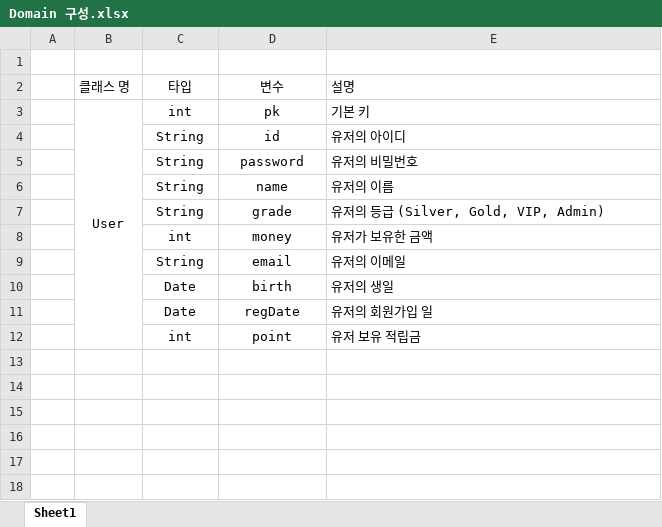
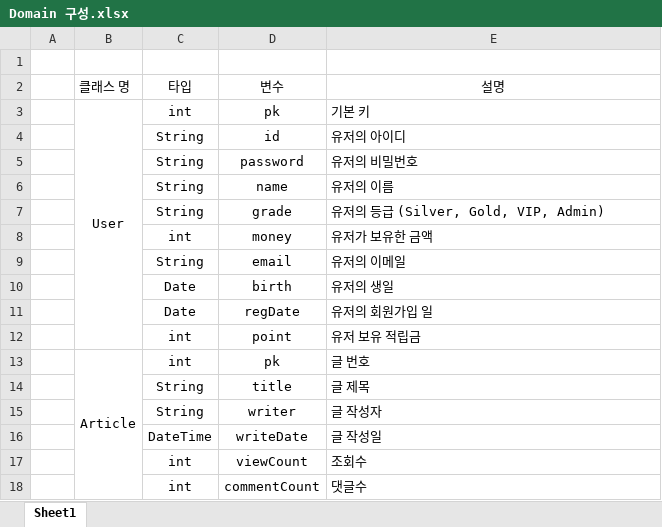
Before and after one commit to Haisia/study, an Excel workbook: vuejpa/Domain 구성.xlsx, sheet Sheet1, drawn as a sheet; values as stored, in another font and other column widths than the file's, no borders; the diff names each change by its address in the sheet, - before the commit and + after, or states it on an @@ line.

```diff
--- a/vuejpa/Domain 구성.xlsx (sheet Sheet1)
+++ b/vuejpa/Domain 구성.xlsx (sheet Sheet1)
-E2 alignment: left
+E2 alignment: center
+row 13:  | Article | int | pk | 글 번호
+row 14:  |  | String | title | 글 제목
+row 15:  |  | String | writer | 글 작성자
+row 16:  |  | DateTime | writeDate | 글 작성일
+row 17:  |  | int | viewCount | 조회수
+row 18:  |  | int | commentCount | 댓글수
```
Also changed, not shown: vuejpa/API 설계.xlsx, 6 other files.
